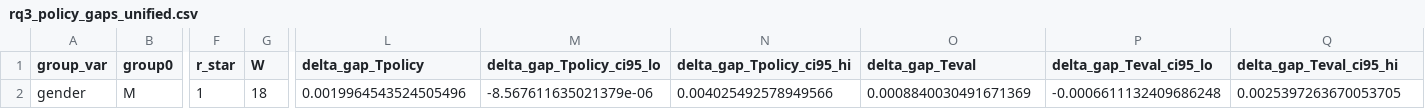
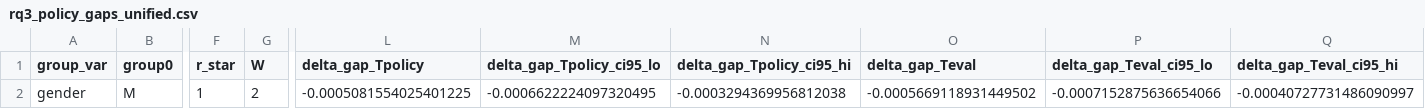
Before and after one commit to rafa-rodriguess/TCS_Students_Dropout_v3, a CSV file: outputs_v2/tables/rq3_policy_gaps_unified.csv, drawn as a sheet; only a part is shown, gaps mark what is left out; the diff names each change by its address in the sheet, - before the commit and + after, or states it on an @@ line.

```diff
--- a/outputs_v2/tables/rq3_policy_gaps_unified.csv
+++ b/outputs_v2/tables/rq3_policy_gaps_unified.csv
-G2 (W): 18
+G2 (W): 2
-L2 (delta_gap_Tpolicy): 0.0019964543524505496
+L2 (delta_gap_Tpolicy): -0.0005081554025401225
-M2 (delta_gap_Tpolicy_ci95_lo): -8.567611635021379e-06
+M2 (delta_gap_Tpolicy_ci95_lo): -0.0006622224097320495
-N2 (delta_gap_Tpolicy_ci95_hi): 0.004025492578949566
+N2 (delta_gap_Tpolicy_ci95_hi): -0.0003294369956812038
-O2 (delta_gap_Teval): 0.0008840030491671369
+O2 (delta_gap_Teval): -0.0005669118931449502
-P2 (delta_gap_Teval_ci95_lo): -0.0006611132409686248
+P2 (delta_gap_Teval_ci95_lo): -0.0007152875636654066
-Q2 (delta_gap_Teval_ci95_hi): 0.0025397263670053705
+Q2 (delta_gap_Teval_ci95_hi): -0.00040727731486090997
```
Also changed, not shown: outputs_v2/tables/rq3_policy_bootstrap_long.csv, outputs_v2/tables/rq3_policy_bootstrap_wide.csv, 10 other files.
